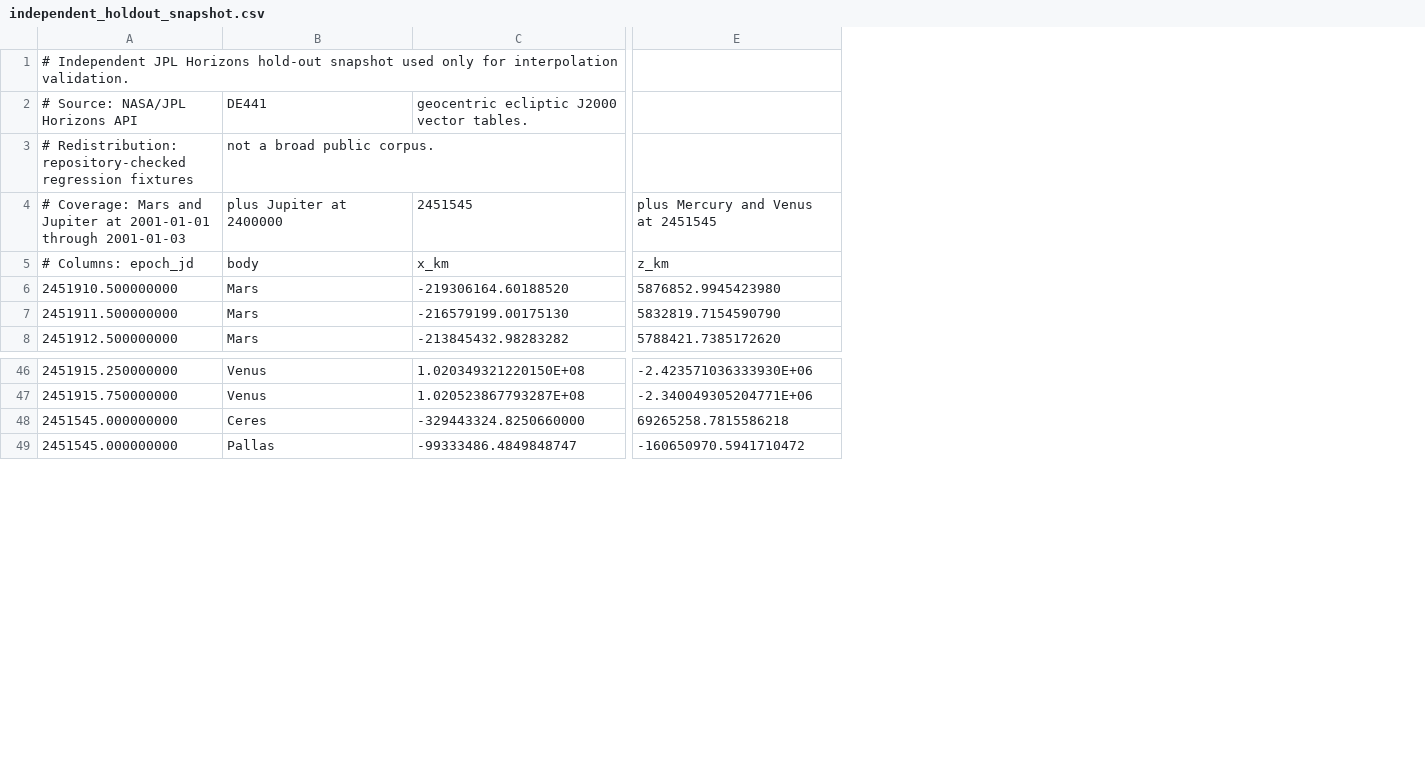
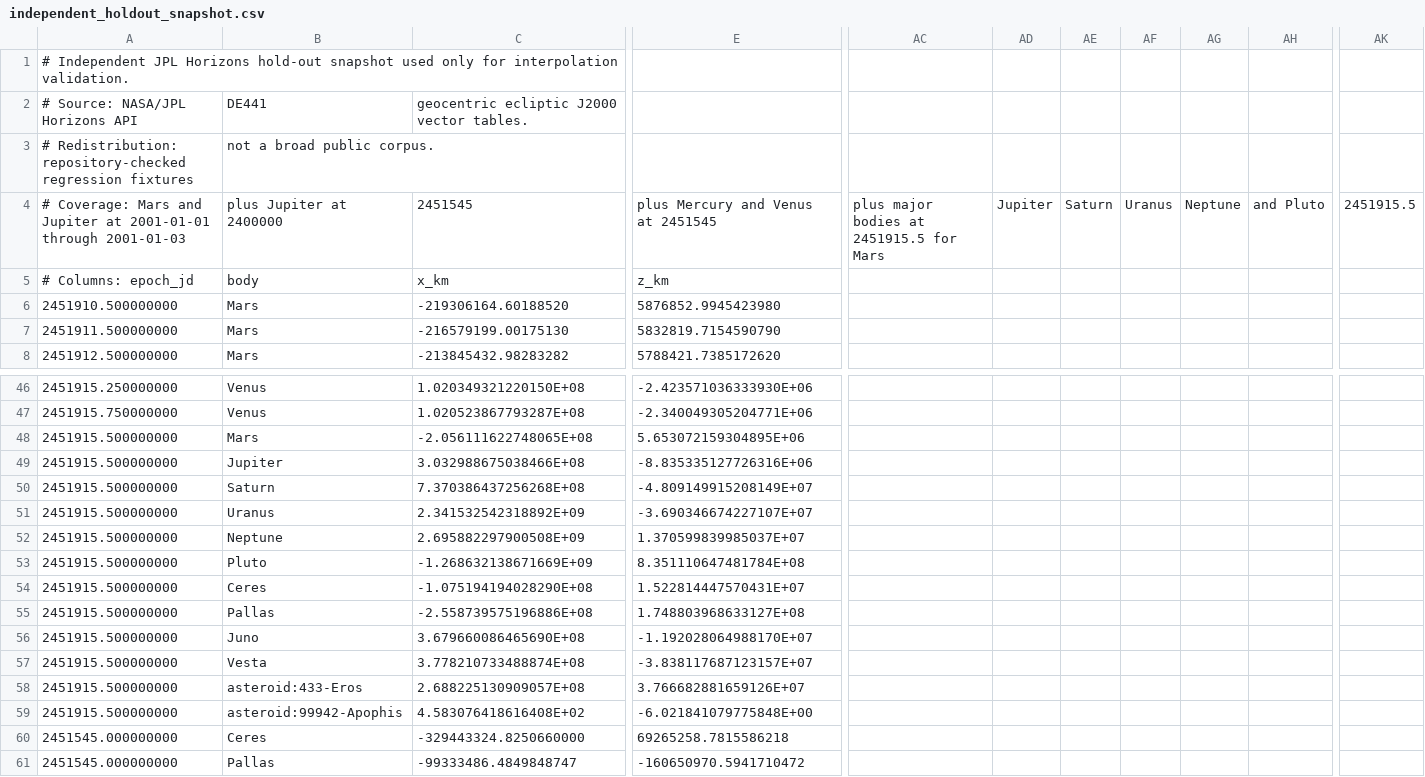
Before and after one commit to rahulmutt/pleiades, a CSV file: crates/pleiades-jpl/data/independent_holdout_snapshot.csv, drawn as a sheet; only a part is shown, gaps mark what is left out; rows hold the shown columns only; the diff names each change by its address in the sheet, - before the commit and + after, or states it on an @@ line.

Commit message:
Broaden independent hold-out bridge coverage

```diff
--- a/crates/pleiades-jpl/data/independent_holdout_snapshot.csv
+++ b/crates/pleiades-jpl/data/independent_holdout_snapshot.csv
+column AC, row 4: plus major bodies at 2451915.5 for Mars
+column AD, row 4: Jupiter
+column AE, row 4: Saturn
+column AF, row 4: Uranus
+column AG, row 4: Neptune
+column AH, row 4: and Pluto
+column AK, row 4: 2451915.5
+row 48: 2451915.500000000 | Mars | -2.056111622748065E+08 | 5.653072159304895E+06
+row 49: 2451915.500000000 | Jupiter | 3.032988675038466E+08 | -8.835335127726316E+06
+row 50: 2451915.500000000 | Saturn | 7.370386437256268E+08 | -4.809149915208149E+07
+row 51: 2451915.500000000 | Uranus | 2.341532542318892E+09 | -3.690346674227107E+07
+row 52: 2451915.500000000 | Neptune | 2.695882297900508E+09 | 1.370599839985037E+07
+row 53: 2451915.500000000 | Pluto | -1.268632138671669E+09 | 8.351110647481784E+08
+row 54: 2451915.500000000 | Ceres | -1.075194194028290E+08 | 1.522814447570431E+07
+row 55: 2451915.500000000 | Pallas | -2.558739575196886E+08 | 1.748803968633127E+08
+row 56: 2451915.500000000 | Juno | 3.679660086465690E+08 | -1.192028064988170E+07
+row 57: 2451915.500000000 | Vesta | 3.778210733488874E+08 | -3.838117687123157E+07
+row 58: 2451915.500000000 | asteroid:433-Eros | 2.688225130909057E+08 | 3.766682881659126E+07
+row 59: 2451915.500000000 | asteroid:99942-Apophis | 4.583076418616408E+02 | -6.021841079775848E+00
```
Also changed, not shown: 4 other files.
